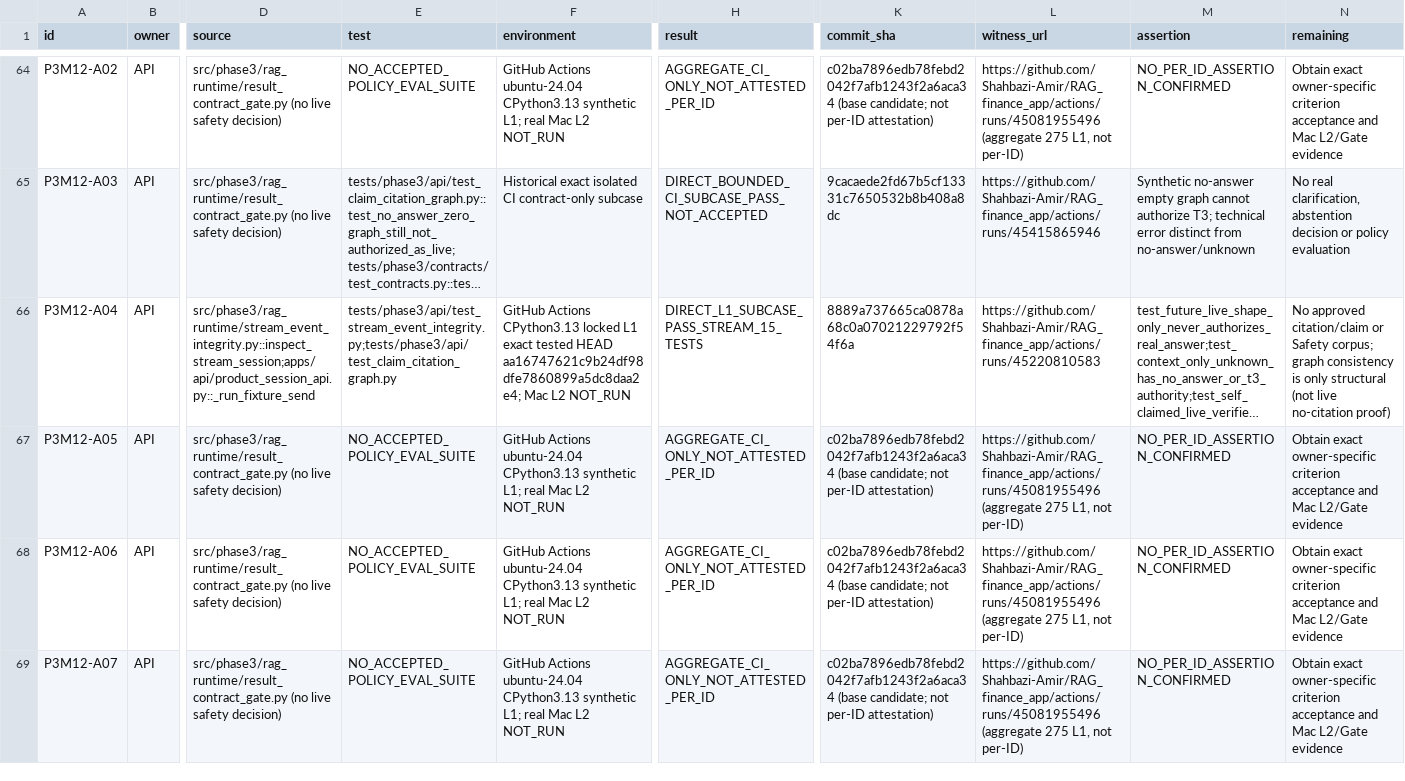
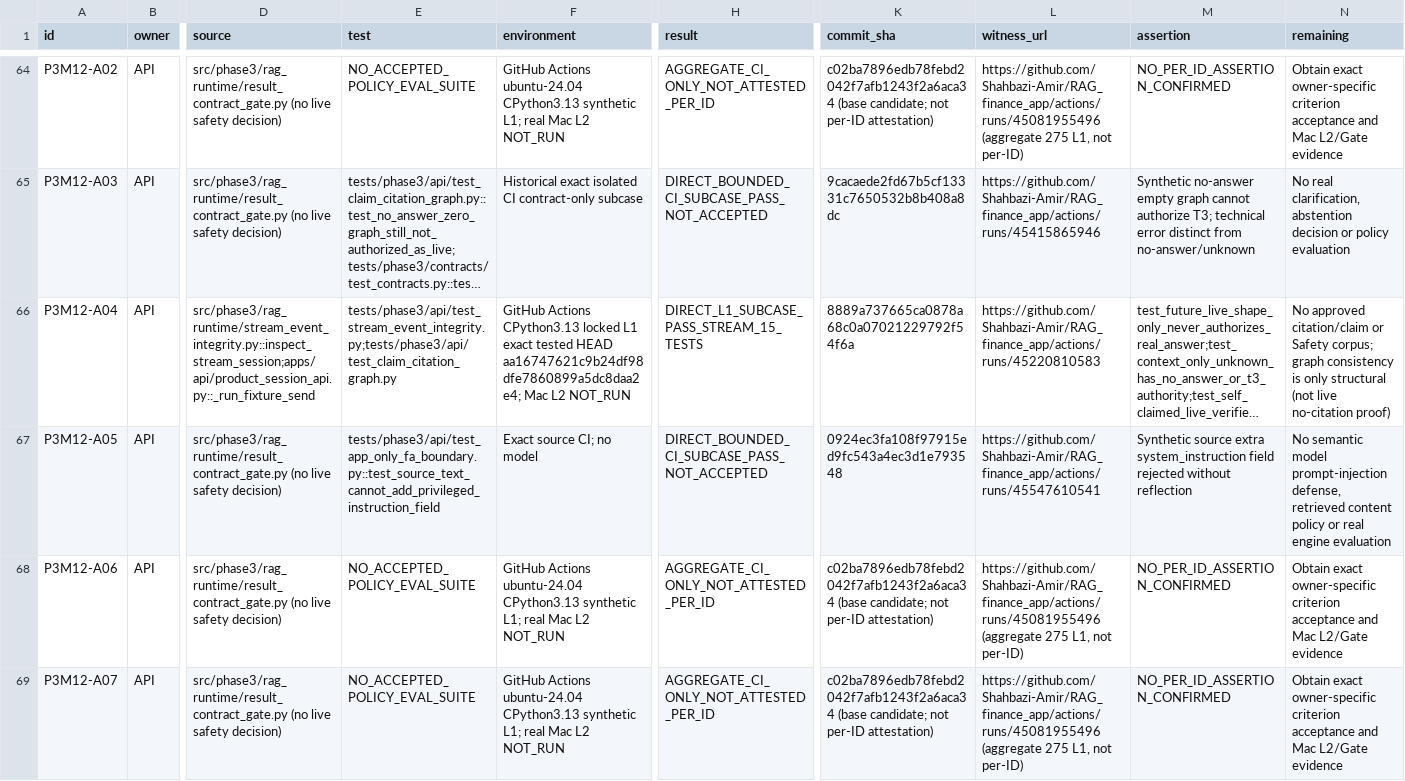
Before and after one commit to Shahbazi-Amir/RAG_finance_app, a CSV file: coordination/handoffs/API_F3_91_ROW_L1_SOURCE_MATRIX_20261123.csv, drawn as a sheet; only a part is shown, gaps mark what is left out; long unchanged cells end in …; the diff covers the shown part only; the diff names each change by its address in the sheet, - before the commit and + after, or states it on an @@ line.

Commit message:
Evidence: reconcile verified Persian boundary and historical timeout subcases without accepting activities

```diff
--- a/coordination/handoffs/API_F3_91_ROW_L1_SOURCE_MATRIX_20261123.csv
+++ b/coordination/handoffs/API_F3_91_ROW_L1_SOURCE_MATRIX_20261123.csv
-E67 (test): NO_ACCEPTED_POLICY_EVAL_SUITE
+E67 (test): tests/phase3/api/test_app_only_fa_boundary.py::test_source_text_cannot_add_privileged_instruction_field
-F67 (environment): GitHub Actions ubuntu-24.04 CPython3.13 synthetic L1; real Mac L2 NOT_RUN
+F67 (environment): Exact source CI; no model
-H67 (result): AGGREGATE_CI_ONLY_NOT_ATTESTED_PER_ID
+H67 (result): DIRECT_BOUNDED_CI_SUBCASE_PASS_NOT_ACCEPTED
-K67 (commit_sha): c02ba7896edb78febd2042f7afb1243f2a6aca34 (base candidate; not per-ID attestation)
+K67 (commit_sha): 0924ec3fa108f97915ed9fc543a4ec3d1e793548
-L67 (witness_url): https://github.com/Shahbazi-Amir/RAG_finance_app/actions/runs/45081955496 (aggregate 275 L1, not per-ID)
+L67 (witness_url): https://github.com/Shahbazi-Amir/RAG_finance_app/actions/runs/45547610541
-M67 (assertion): NO_PER_ID_ASSERTION_CONFIRMED
+M67 (assertion): Synthetic source extra system_instruction field rejected without reflection
-N67 (remaining): Obtain exact owner-specific criterion acceptance and Mac L2/Gate evidence
+N67 (remaining): No semantic model prompt-injection defense, retrieved content policy or real engine evaluation
```
Also changed, not shown: 56 edited cells elsewhere in this file, 1 other file.
